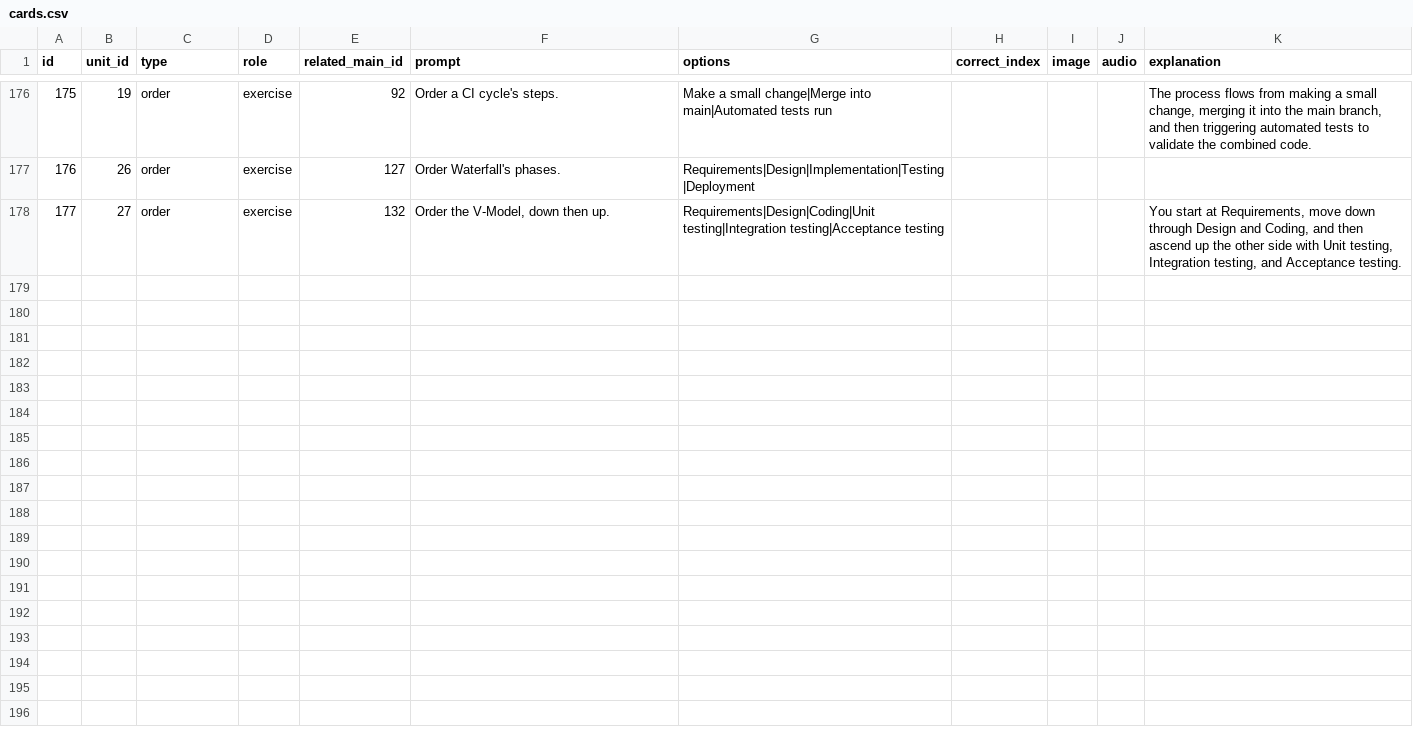
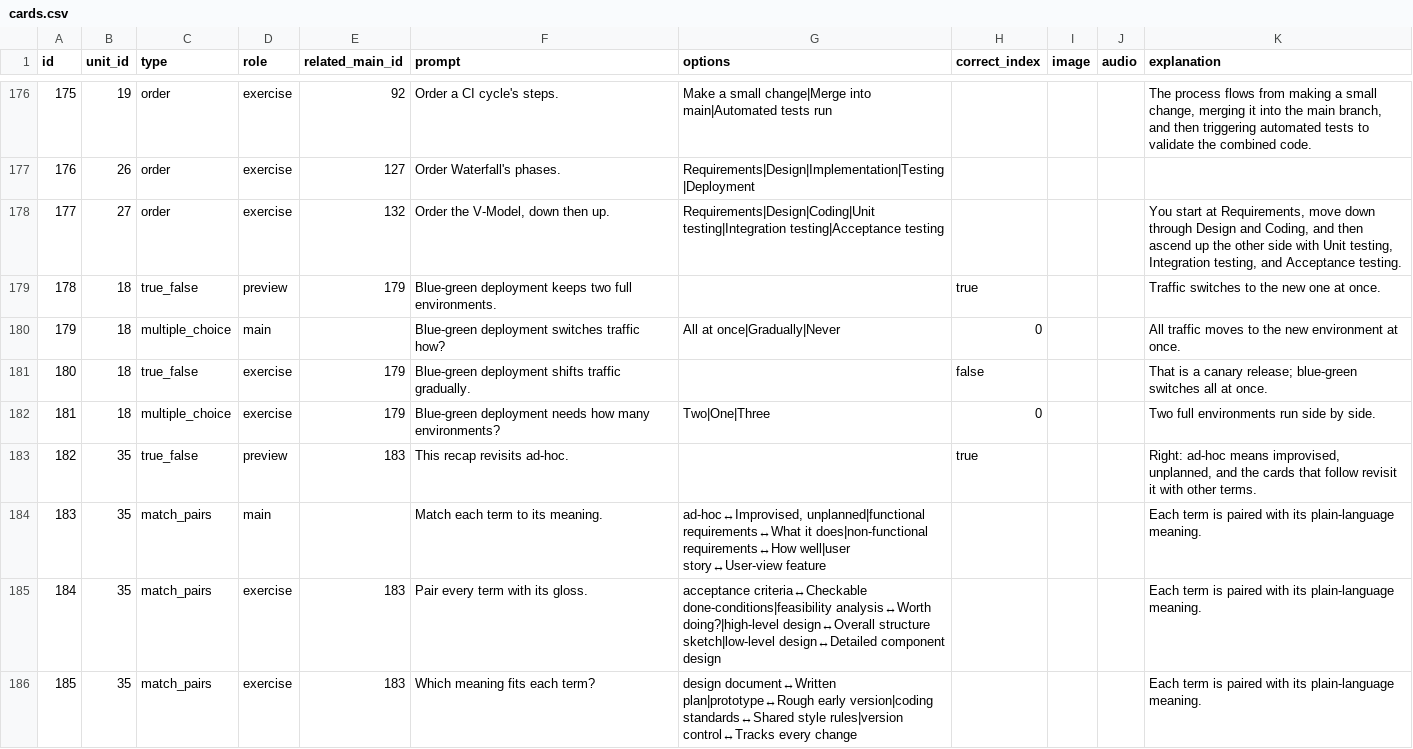
Before and after one commit to yaaddi-courses/sdlc, a CSV file: source/cards.csv, drawn as a sheet; only a part is shown, gaps mark what is left out; the diff covers the shown part only.

Commit message:
Require glossary and add option-balance checks in validate_course.py; course content updates

```diff
--- a/source/cards.csv
+++ b/source/cards.csv
@@ -178 +178,9 @@ id,unit_id,type,role,related_main_id,prompt,options,correct_index,image,audio,ex
 177,27,order,exercise,132,"Order the V-Model, down then up.",Requirements|Design|Coding|Unit testing|Integration testing|Acceptance testing,,,,"You start at Requirements, move down through Design and Coding, and then ascend up the other side with Unit testing, Integration testing, and Acceptance testing."
+178,18,true_false,preview,179,Blue-green deployment keeps two full environments.,,true,,,Traffic switches to the new one at once.
+179,18,multiple_choice,main,,Blue-green deployment switches traffic how?,All at once|Gradually|Never,0,,,All traffic moves to the new environment at once.
+180,18,true_false,exercise,179,Blue-green deployment shifts traffic gradually.,,false,,,That is a canary release; blue-green switches all at once.
+181,18,multiple_choice,exercise,179,Blue-green deployment needs how many environments?,Two|One|Three,0,,,Two full environments run side by side.
+182,35,true_false,preview,183,This recap revisits ad-hoc.,,true,,,"Right: ad-hoc means improvised, unplanned, and the cards that follow revisit it with other terms."
+183,35,match_pairs,main,,Match each term to its meaning.,"ad-hoc↔Improvised, unplanned|functional requirements↔What it does|non-functional requirements↔How well|user story↔User-view feature",,,,Each term is paired with its plain-language meaning.
+184,35,match_pairs,exercise,183,Pair every term with its gloss.,acceptance criteria↔Checkable done-conditions|feasibility analysis↔Worth doing?|high-level design↔Overall structure sketch|low-level design↔Detailed component design,,,,Each term is paired with its plain-language meaning.
+185,35,match_pairs,exercise,183,Which meaning fits each term?,design document↔Written plan|prototype↔Rough early version|coding standards↔Shared style rules|version control↔Tracks every change,,,,Each term is paired with its plain-language meaning.
```
Also changed, not shown: 8 added rows and 16 edited cells elsewhere in this file, source/glossary.csv, source/units.csv, 3 other files.
